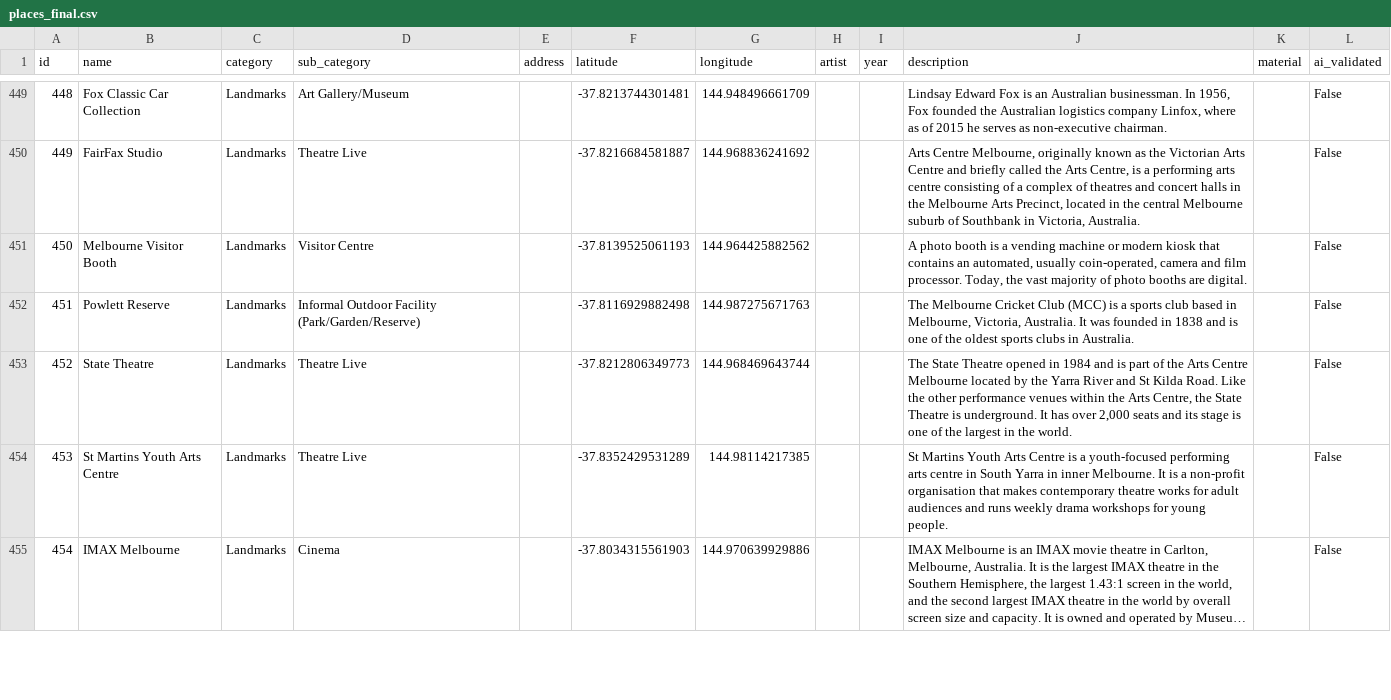
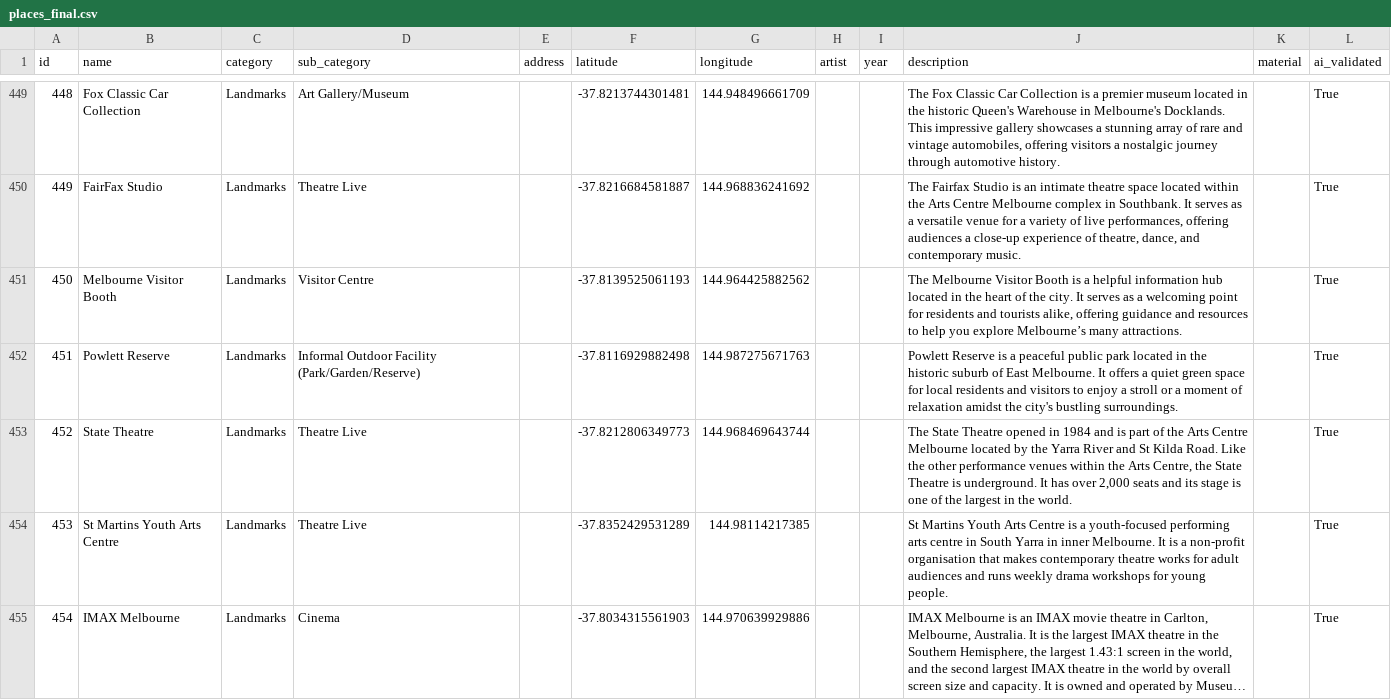
Before and after one commit to Jones242699/5120-Elderly-Loneliness, a CSV file: data/cleaned/places_final.csv, drawn as a sheet; only a part is shown, gaps mark what is left out; long unchanged cells end in …; the diff covers the shown part only; the diff names each change by its address in the sheet, - before the commit and + after, or states it on an @@ line.

Commit message:
feat(data): complete AI validation for all 476 places
- Fix ai_enrich_descriptions.py model name to gemini-3.1-flash-lite-preview
- Add sys.path injection for local py_packages
- Add 503 retry backoff (30s wait) to handle demand spikes
- Reduce base delay to 6s (~10 RPM) to stay under 15 RPM cap
- All 476 places now ai_validated=True in places_final.csv

```diff
--- a/data/cleaned/places_final.csv
+++ b/data/cleaned/places_final.csv
-J449 (description): Lindsay Edward Fox is an Australian businessman. In 1956, Fox founded the Australian logistics company Linfox, where as of 2015 he serves as non-executive chairman.
+J449 (description): The Fox Classic Car Collection is a premier museum located in the historic Queen's Warehouse in Melbourne's Docklands. This impressive gallery showcases a stunning array of rare and vintage automobiles, offering visitors a nostalgic journey through automotive history.
-L449:L455 (ai_validated): False
+L449:L455 (ai_validated): True
-J450 (description): Arts Centre Melbourne, originally known as the Victorian Arts Centre and briefly called the Arts Centre, is a performing arts centre consisting of a complex of theatres and concert halls in the Melbourne Arts Precinct, located in the central Melbourne suburb of Southbank in Victoria, Australia.
+J450 (description): The Fairfax Studio is an intimate theatre space located within the Arts Centre Melbourne complex in Southbank. It serves as a versatile venue for a variety of live performances, offering audiences a close-up experience of theatre, dance, and contemporary music.
-J451 (description): A photo booth is a vending machine or modern kiosk that contains an automated, usually coin-operated, camera and film processor. Today, the vast majority of photo booths are digital.
+J451 (description): The Melbourne Visitor Booth is a helpful information hub located in the heart of the city. It serves as a welcoming point for residents and tourists alike, offering guidance and resources to help you explore Melbourne’s many attractions.
-J452 (description): The Melbourne Cricket Club (MCC) is a sports club based in Melbourne, Victoria, Australia. It was founded in 1838 and is one of the oldest sports clubs in Australia.
+J452 (description): Powlett Reserve is a peaceful public park located in the historic suburb of East Melbourne. It offers a quiet green space for local residents and visitors to enjoy a stroll or a moment of relaxation amidst the city's bustling surroundings.
```
Also changed, not shown: 188 edited cells elsewhere in this file, 1 other file.
